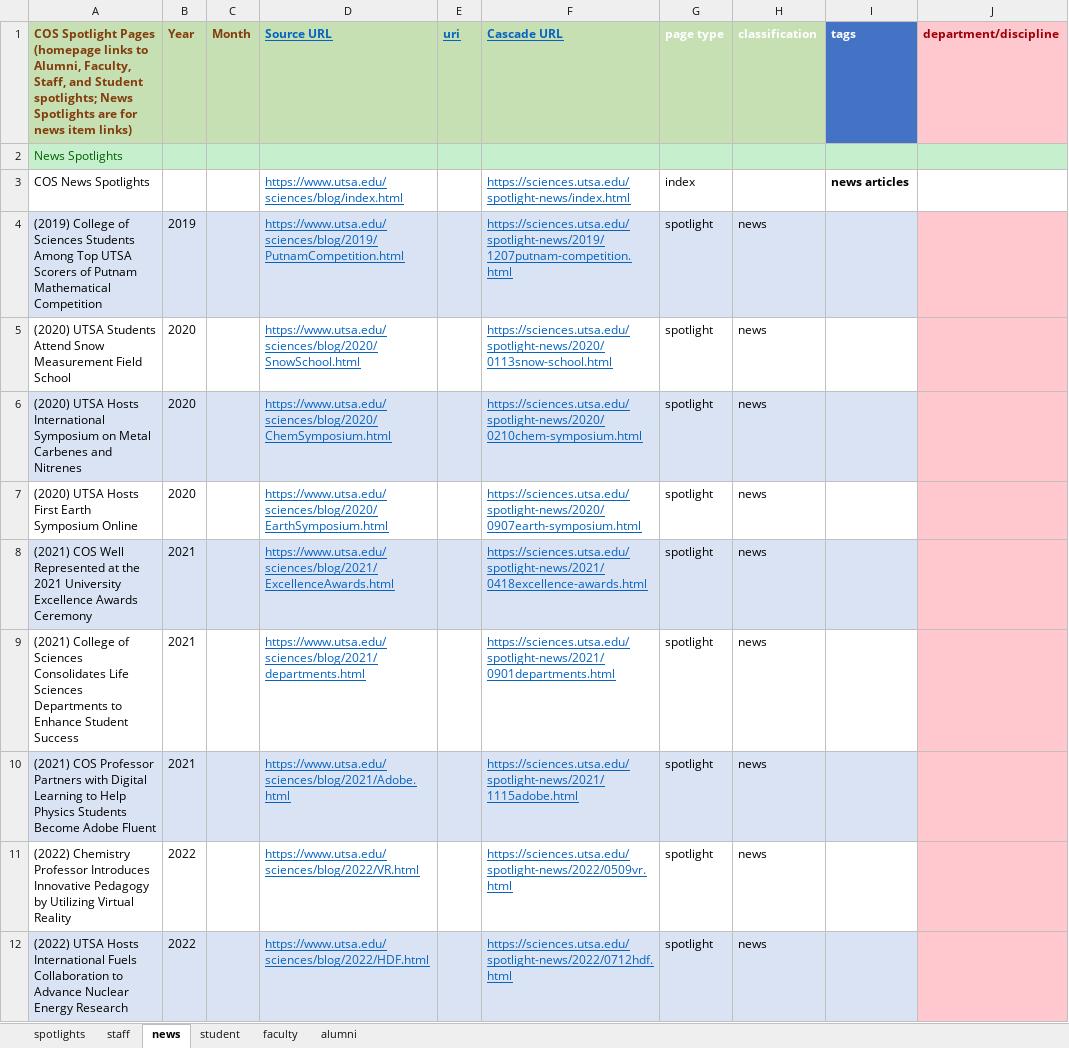
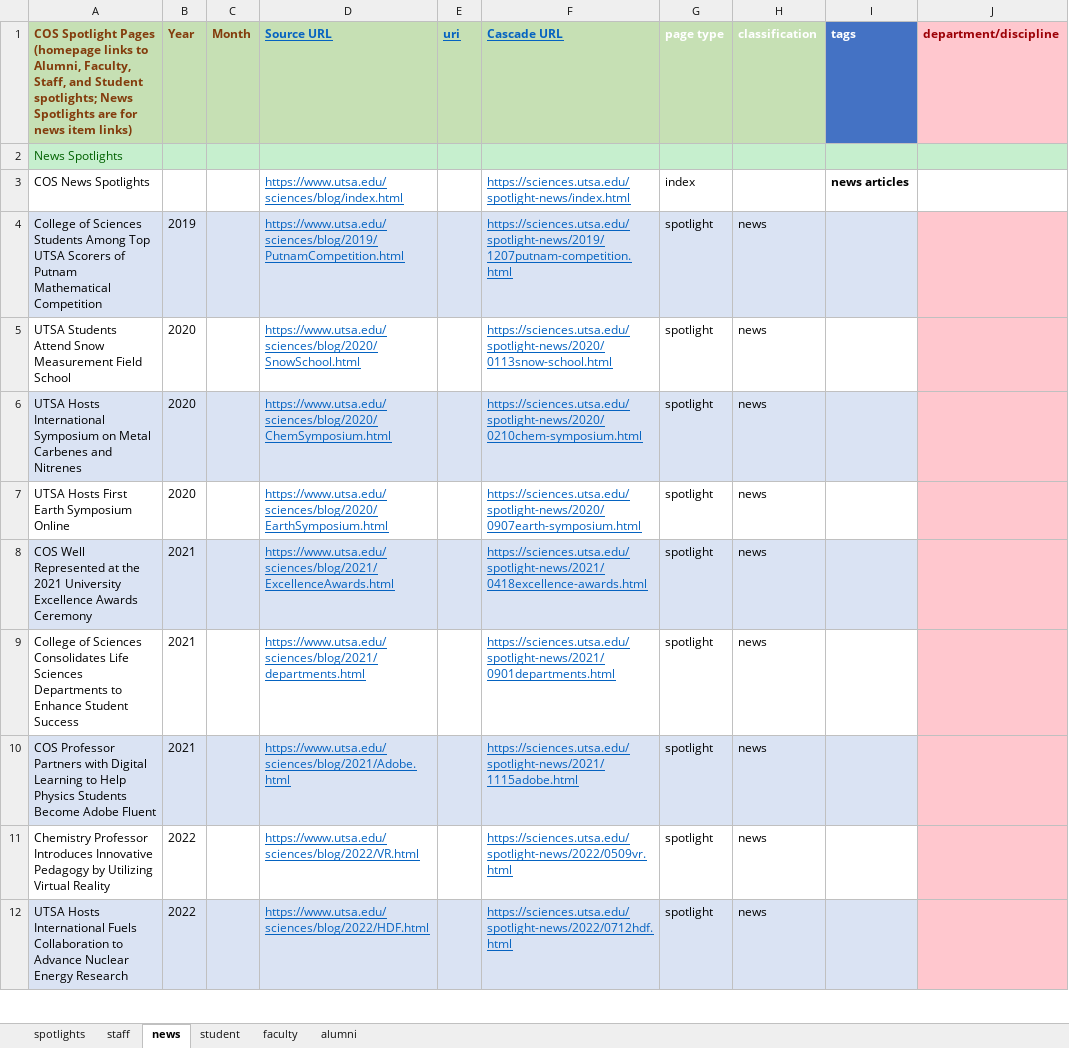
Before and after one commit to utsa-asc/csv-tool, an Excel workbook: cos/cos-spotlight.xlsx, sheet news, drawn as a sheet; only a part is shown; values as stored, in another font and other column widths than the file's, no borders; the diff covers the shown part only; the diff names each change by its address in the sheet, - before the commit and + after, or states it on an @@ line.

```diff
--- a/cos/cos-spotlight.xlsx (sheet news)
+++ b/cos/cos-spotlight.xlsx (sheet news)
-A4: (2019) College of…
+A4: College of…
-A5: (2020) UTSA Students…
+A5: UTSA Students…
-A6: (2020) UTSA Hosts…
+A6: UTSA Hosts…
-A7: (2020) UTSA Hosts First Earth Symposium Online
+A7: UTSA Hosts First Earth Symposium Online
-A8: (2021) COS Well…
+A8: COS Well…
-A9: (2021) College of…
+A9: College of…
-A10: (2021) COS Professor…
+A10: COS Professor…
-A11: (2022) Chemistry Professor…
+A11: Chemistry Professor…
-A12: (2022) UTSA Hosts…
+A12: UTSA Hosts…
```
Also changed, not shown: 8 edited cells elsewhere in this sheet, cos/cos-spotlight-news-old.xlsx, cos/cos-spotlight-news.xlsx, 2 other files.
